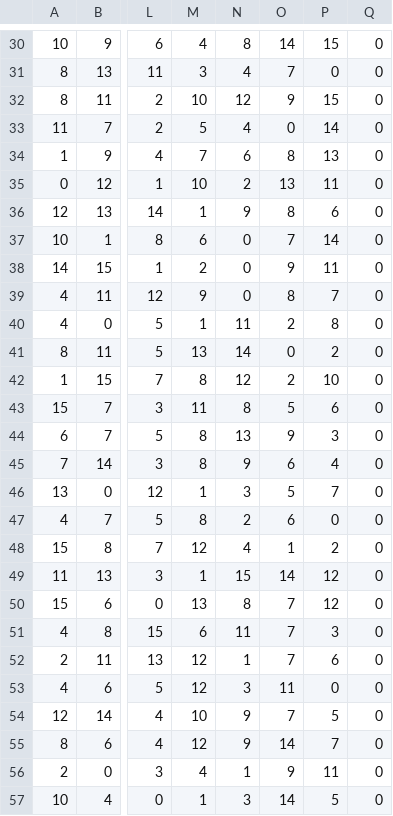
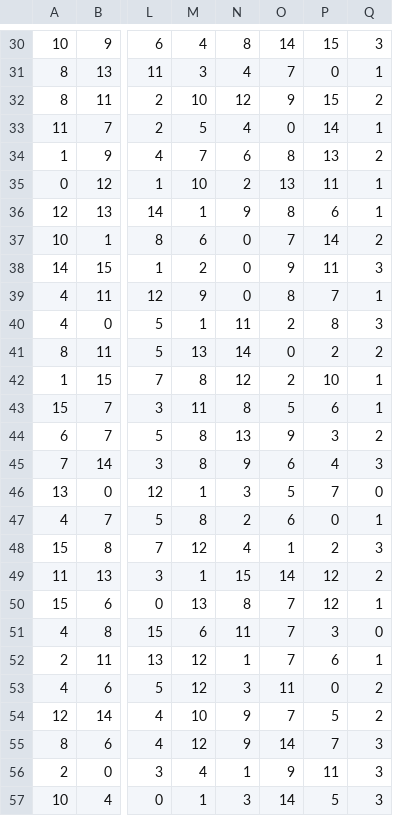
Before and after one commit to RyanWong5/Optical-Network-On-Chip, a CSV file: SourceCode/TF/Partial_FF_Final/config_test.csv, drawn as a sheet; only a part is shown, gaps mark what is left out; the diff covers the shown part only; the diff names each change by its address in the sheet, - before the commit and + after, or states it on an @@ line.

```diff
--- a/SourceCode/TF/Partial_FF_Final/config_test.csv
+++ b/SourceCode/TF/Partial_FF_Final/config_test.csv
-Q30: 0
+Q30: 3
-Q31: 0
+Q31: 1
-Q32: 0
+Q32: 2
-Q33: 0
+Q33: 1
-Q34: 0
+Q34: 2
-Q35:Q36: 0
+Q35:Q36: 1
-Q37: 0
+Q37: 2
-Q38: 0
+Q38: 3
-Q39: 0
+Q39: 1
-Q40: 0
+Q40: 3
-Q41: 0
+Q41: 2
-Q42:Q43: 0
+Q42:Q43: 1
-Q44: 0
+Q44: 2
-Q45: 0
+Q45: 3
-Q47: 0
+Q47: 1
-Q48: 0
+Q48: 3
-Q49: 0
+Q49: 2
-Q50: 0
+Q50: 1
-Q52: 0
+Q52: 1
-Q53:Q54: 0
+Q53:Q54: 2
-Q55:Q57: 0
+Q55:Q57: 3
```
Also changed, not shown: 161 edited cells elsewhere in this file, SourceCode/TF/Full_FF_Final/config_test.csv, SourceCode/TF/Full_FF_Final/config_train.csv, 3 other files.
